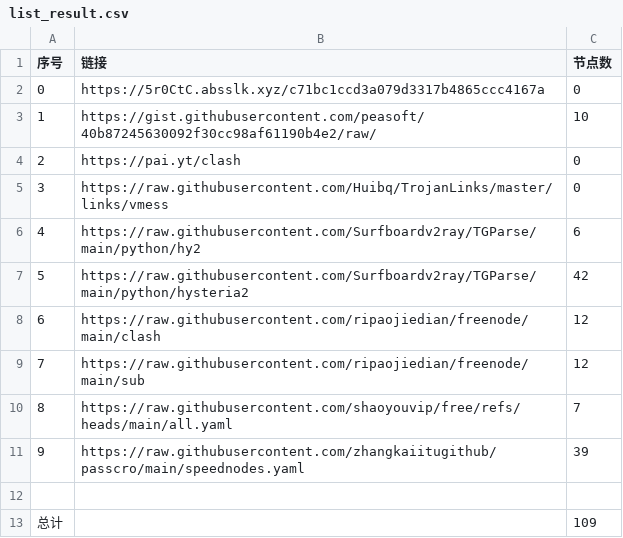
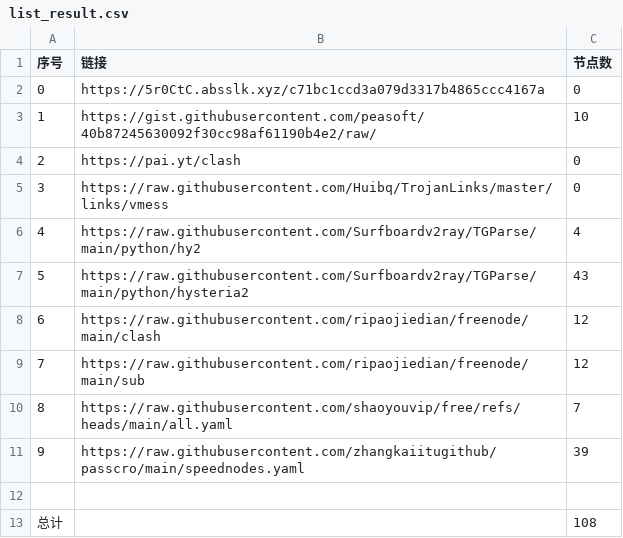
Before and after one commit to aungphyohtet1/Hysteria-SG-JP, a CSV file: list_result.csv, drawn as a sheet.

```diff
--- a/list_result.csv
+++ b/list_result.csv
@@ -5,4 +5,4 @@
 3,https://raw.githubusercontent.com/Huibq/TrojanLinks/master/links/vmess,0
-4,https://raw.githubusercontent.com/Surfboardv2ray/TGParse/main/python/hy2,6
-5,https://raw.githubusercontent.com/Surfboardv2ray/TGParse/main/python/hysteria2,42
+4,https://raw.githubusercontent.com/Surfboardv2ray/TGParse/main/python/hy2,4
+5,https://raw.githubusercontent.com/Surfboardv2ray/TGParse/main/python/hysteria2,43
 6,https://raw.githubusercontent.com/ripaojiedian/freenode/main/clash,12
@@ -12,2 +12,2 @@
 
-总计,,109
+总计,,108
```
Also changed, not shown: 8 other files.
